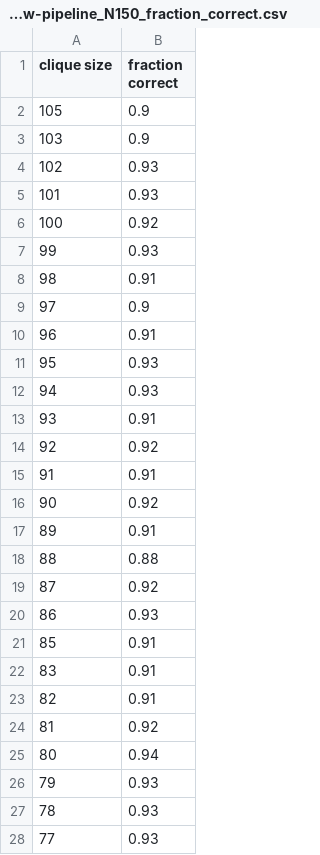
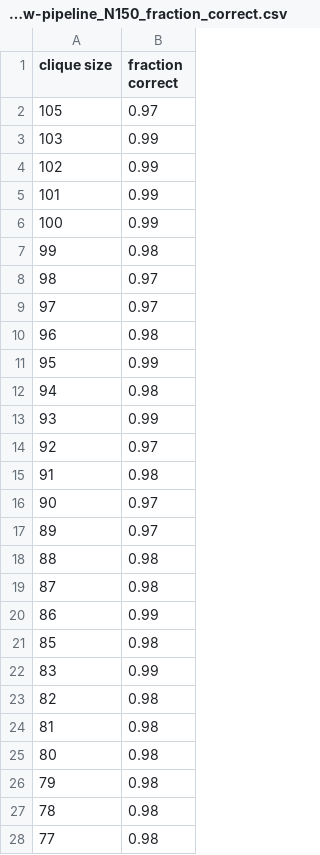
Before and after one commit to danieletirinnanzi/HUPLACLIP-analysis, a CSV file: data_analysis/data/machines/2025-04_old-new-pipeline_num-params/150/ViTscratch-new-pipeline/ViTscratch-new-pipeline_N150_fraction_correct.csv, drawn as a sheet; only a part is shown; the diff covers the shown part only.

```diff
--- a/data_analysis/data/machines/2025-04_old-new-pipeline_num-params/150/ViTscratch-new-pipeline/ViTscratch-new-pipeline_N150_fraction_correct.csv
+++ b/data_analysis/data/machines/2025-04_old-new-pipeline_num-params/150/ViTscratch-new-pipeline/ViTscratch-new-pipeline_N150_fraction_correct.csv
@@ -1,28 +1,28 @@
 clique size,fraction correct
-105,0.9
-103,0.9
-102,0.93
-101,0.93
-100,0.92
-99,0.93
-98,0.91
-97,0.9
-96,0.91
-95,0.93
-94,0.93
-93,0.91
-92,0.92
-91,0.91
-90,0.92
-89,0.91
-88,0.88
-87,0.92
-86,0.93
-85,0.91
-83,0.91
-82,0.91
-81,0.92
-80,0.94
-79,0.93
-78,0.93
-77,0.93
+105,0.97
+103,0.99
+102,0.99
+101,0.99
+100,0.99
+99,0.98
+98,0.97
+97,0.97
+96,0.98
+95,0.99
+94,0.98
+93,0.99
+92,0.97
+91,0.98
+90,0.97
+89,0.97
+88,0.98
+87,0.98
+86,0.99
+85,0.98
+83,0.99
+82,0.98
+81,0.98
+80,0.98
+79,0.98
+78,0.98
+77,0.98
```
Also changed, not shown: 72 edited cells elsewhere in this file, data_analysis/data/machines/2025-04_old-new-pipeline_num-params/100/ViTscratch-new-pipeline/ViTscratch-new-pipeline_N100_fraction_correct.csv, data_analysis/data/machines/2025-04_old-new-pipeline_num-params/300/ViTpretrained-new-pipeline/ViTpretrained-new-pipeline_N300_fraction_correct.csv, 49 other files.
